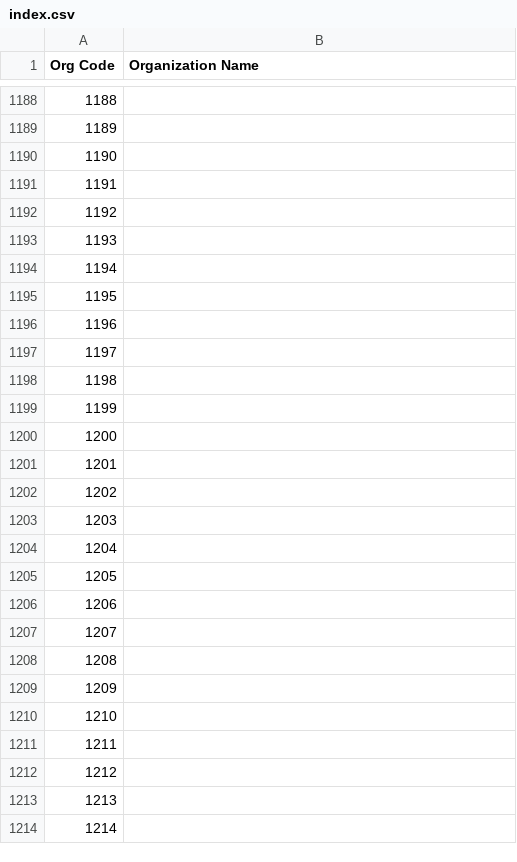
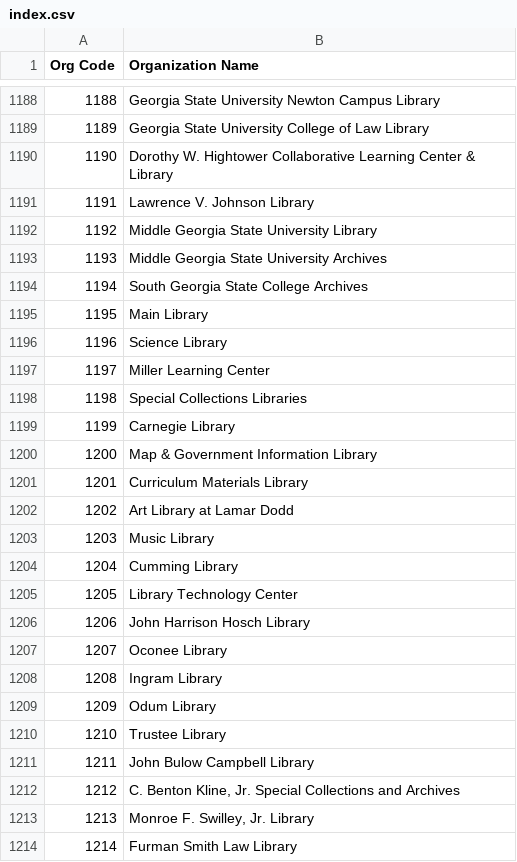
Before and after one commit to AUC-Woodruff-Library/GaNCH-data, a CSV file: data/index.csv, drawn as a sheet; only a part is shown, gaps mark what is left out; the diff covers the shown part only.

```diff
--- a/data/index.csv
+++ b/data/index.csv
@@ -1188,27 +1188,27 @@ Org Code,Organization Name
-1188,
-1189,
-1190,
-1191,
-1192,
-1193,
-1194,
-1195,
-1196,
-1197,
-1198,
-1199,
-1200,
-1201,
-1202,
-1203,
-1204,
-1205,
-1206,
-1207,
-1208,
-1209,
-1210,
-1211,
-1212,
-1213,
-1214,
+1188,Georgia State University Newton Campus Library
+1189,Georgia State University College of Law Library
+1190,Dorothy W. Hightower Collaborative Learning Center & Library
+1191,Lawrence V. Johnson Library
+1192,Middle Georgia State University Library
+1193,Middle Georgia State University Archives
+1194,South Georgia State College Archives
+1195,Main Library
+1196,Science Library
+1197,Miller Learning Center
+1198,Special Collections Libraries
+1199,Carnegie Library
+1200,Map & Government Information Library
+1201,Curriculum Materials Library
+1202,Art Library at Lamar Dodd
+1203,Music Library
+1204,Cumming Library
+1205,Library Technology Center
+1206,John Harrison Hosch Library
+1207,Oconee Library
+1208,Ingram Library
+1209,Odum Library
+1210,Trustee Library
+1211,John Bulow Campbell Library
+1212,"C. Benton Kline, Jr. Special Collections and Archives"
+1213,"Monroe F. Swilley, Jr. Library"
+1214,Furman Smith Law Library
```
Also changed, not shown: 54 edited cells elsewhere in this file, data/GALIL.csv.
